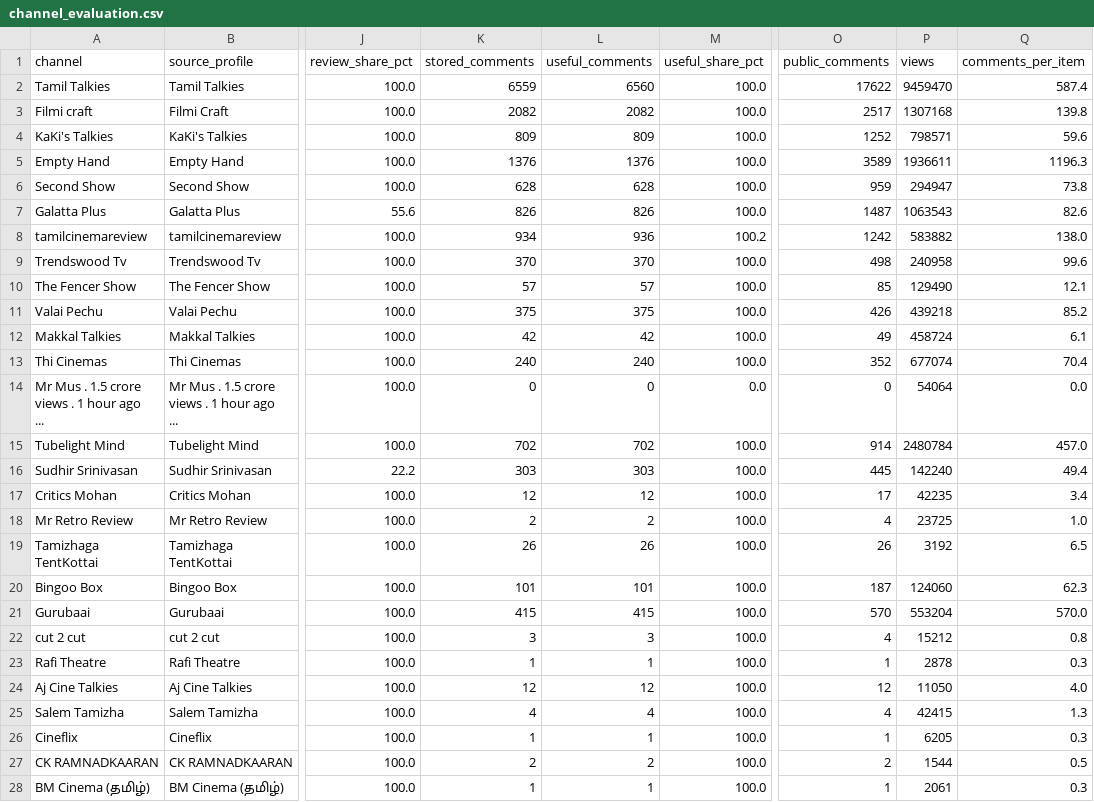
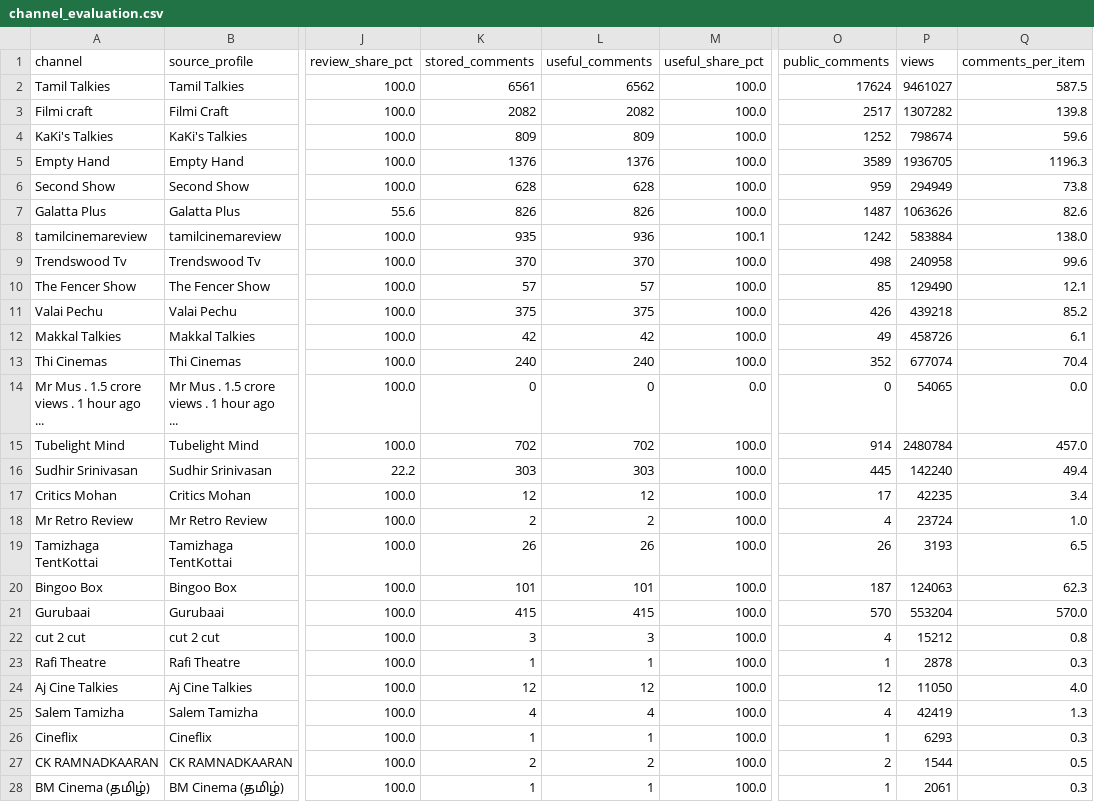
Before and after one commit to purushothaman-98/cinema-wall, a CSV file: data/live/channel_evaluation.csv, drawn as a sheet; only a part is shown, gaps mark what is left out; the diff covers the shown part only; the diff names each change by its address in the sheet, - before the commit and + after, or states it on an @@ line.

```diff
--- a/data/live/channel_evaluation.csv
+++ b/data/live/channel_evaluation.csv
-K2 (stored_comments): 6559
+K2 (stored_comments): 6561
-L2 (useful_comments): 6560
+L2 (useful_comments): 6562
-O2 (public_comments): 17622
+O2 (public_comments): 17624
-P2 (views): 9459470
+P2 (views): 9461027
-Q2 (comments_per_item): 587.4
+Q2 (comments_per_item): 587.5
-P3 (views): 1307168
+P3 (views): 1307282
-P4 (views): 798571
+P4 (views): 798674
-P5 (views): 1936611
+P5 (views): 1936705
-P6 (views): 294947
+P6 (views): 294949
-P7 (views): 1063543
+P7 (views): 1063626
-K8 (stored_comments): 934
+K8 (stored_comments): 935
-M8 (useful_share_pct): 100.2
+M8 (useful_share_pct): 100.1
-P8 (views): 583882
+P8 (views): 583884
-P12 (views): 458724
+P12 (views): 458726
-P14 (views): 54064
+P14 (views): 54065
-P18 (views): 23725
+P18 (views): 23724
-P19 (views): 3192
+P19 (views): 3193
-P20 (views): 124060
+P20 (views): 124063
-P25 (views): 42415
+P25 (views): 42419
-P26 (views): 6205
+P26 (views): 6293
```
Also changed, not shown: 8 edited cells elsewhere in this file, data/live/top_channel_coverage.csv, 2 other files.
